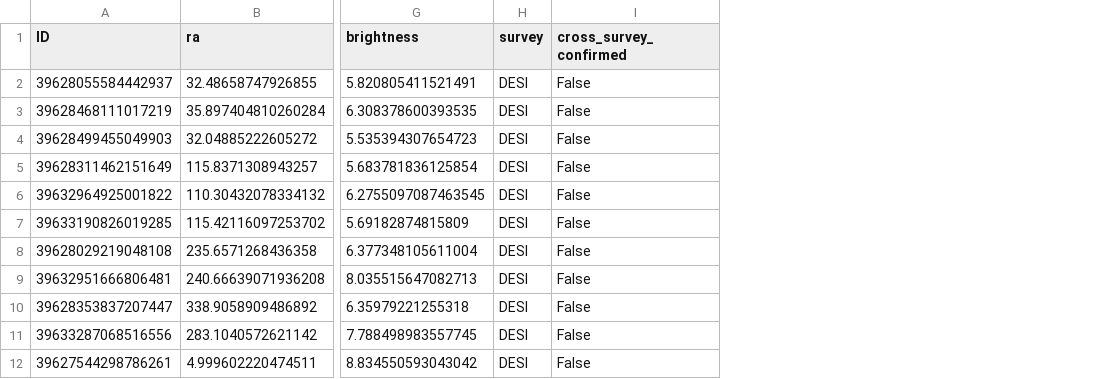
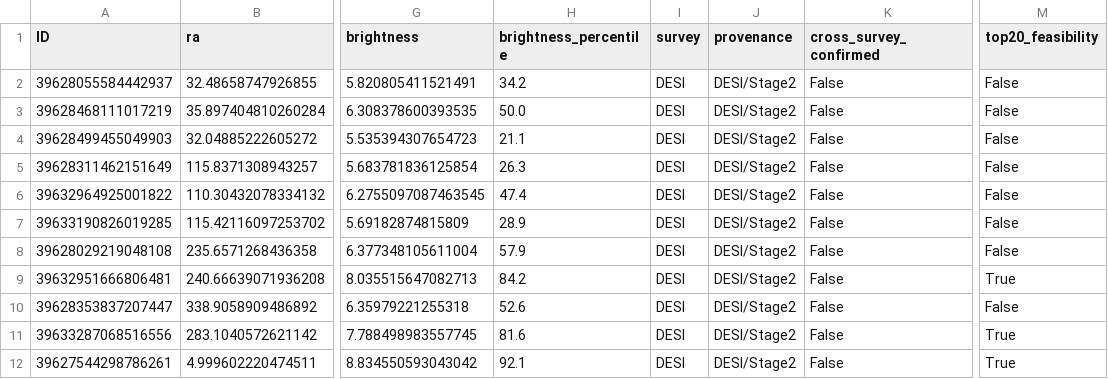
Before and after one commit to Reb00t84/loop-search, a CSV file: out/merged_candidates_clean.csv, drawn as a sheet; only a part is shown, gaps mark what is left out; the diff names each change by its address in the sheet, - before the commit and + after, or states it on an @@ line.

```diff
--- a/out/merged_candidates_clean.csv
+++ b/out/merged_candidates_clean.csv
+column H (brightness_percentile), rows 2-12: 34.2 | 50.0 | 21.1 | 26.3 | 47.4 | 28.9 | 57.9 | 84.2 | 52.6 | 81.6 | 92.1
+column J (provenance), rows 2-12: all DESI/Stage2
+column M (top20_feasibility), rows 2-12: False | False | False | False | False | False | False | True | False | True | True
```
Also changed, not shown: 3 other files.
